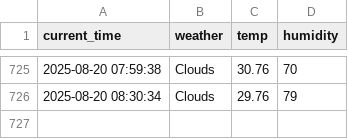
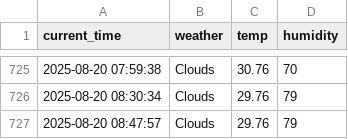
Before and after one commit to chanhooooo/weather, a CSV file: seoul_weather.csv, drawn as a sheet; only a part is shown, gaps mark what is left out; the diff names each change by its address in the sheet, - before the commit and + after, or states it on an @@ line.

```diff
--- a/seoul_weather.csv
+++ b/seoul_weather.csv
+row 727: 2025-08-20 08:47:57 | Clouds | 29.76 | 79
```
